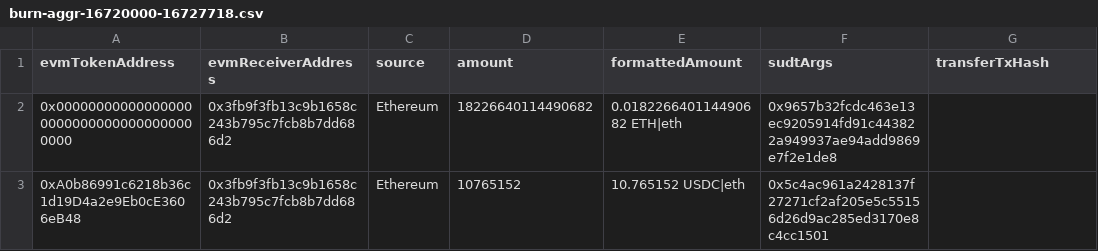
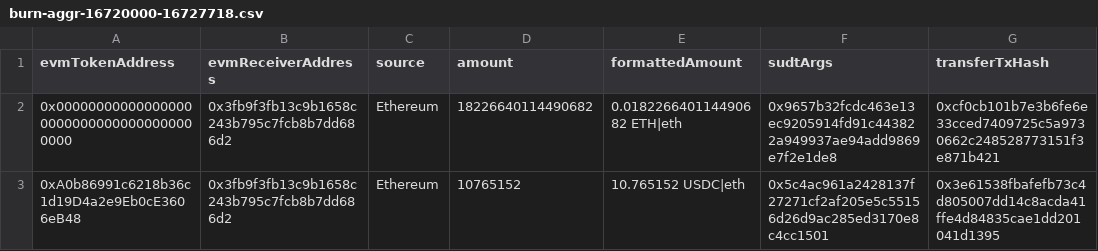
Before and after one commit to Magickbase/forcebridge-compensation-records, a CSV file: data/20250709-20250715/burn-aggr-16720000-16727718.csv, drawn as a sheet.

```diff
--- a/data/20250709-20250715/burn-aggr-16720000-16727718.csv
+++ b/data/20250709-20250715/burn-aggr-16720000-16727718.csv
@@ -1,3 +1,3 @@
 evmTokenAddress,evmReceiverAddress,source,amount,formattedAmount,sudtArgs,transferTxHash
-0x0000000000000000000000000000000000000000,0x3fb9f3fb13c9b1658c243b795c7fcb8b7dd686d2,Ethereum,18226640114490682,0.018226640114490682 ETH|eth,0x9657b32fcdc463e13ec9205914fd91c443822a949937ae94add9869e7f2e1de8,
-0xA0b86991c6218b36c1d19D4a2e9Eb0cE3606eB48,0x3fb9f3fb13c9b1658c243b795c7fcb8b7dd686d2,Ethereum,10765152,10.765152 USDC|eth,0x5c4ac961a2428137f27271cf2af205e5c55156d26d9ac285ed3170e8c4cc1501,
+0x0000000000000000000000000000000000000000,0x3fb9f3fb13c9b1658c243b795c7fcb8b7dd686d2,Ethereum,18226640114490682,0.018226640114490682 ETH|eth,0x9657b32fcdc463e13ec9205914fd91c443822a949937ae94add9869e7f2e1de8,0xcf0cb101b7e3b6fe6e33cced7409725c5a9730662c248528773151f3e871b421
+0xA0b86991c6218b36c1d19D4a2e9Eb0cE3606eB48,0x3fb9f3fb13c9b1658c243b795c7fcb8b7dd686d2,Ethereum,10765152,10.765152 USDC|eth,0x5c4ac961a2428137f27271cf2af205e5c55156d26d9ac285ed3170e8c4cc1501,0x3e61538fbafefb73c4d805007dd14c8acda41ffe4d84835cae1dd201041d1395
```
Also changed, not shown: data/20250716-20250722/burn-aggr-16727719-16790822.csv, data/burns-before-portal/burn-16342770-16719999.csv.
